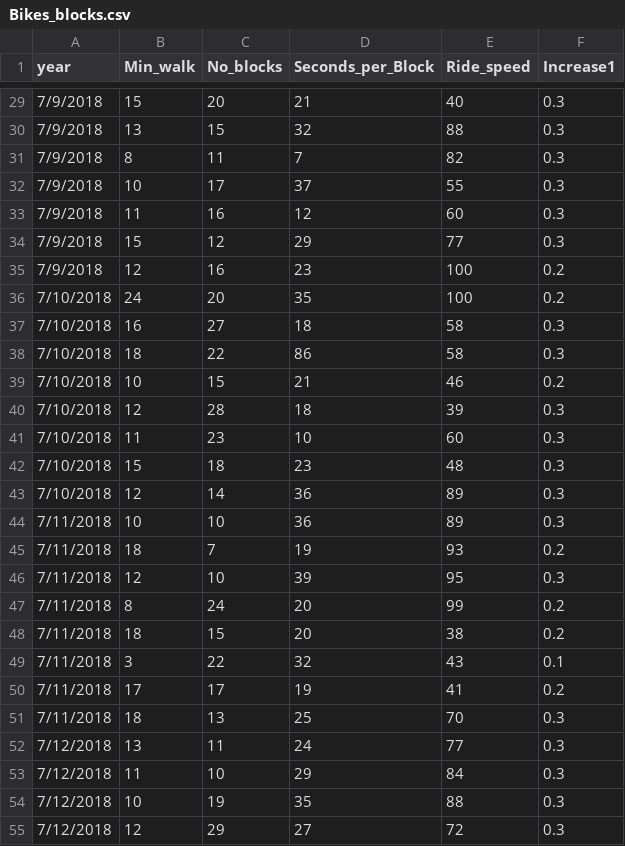
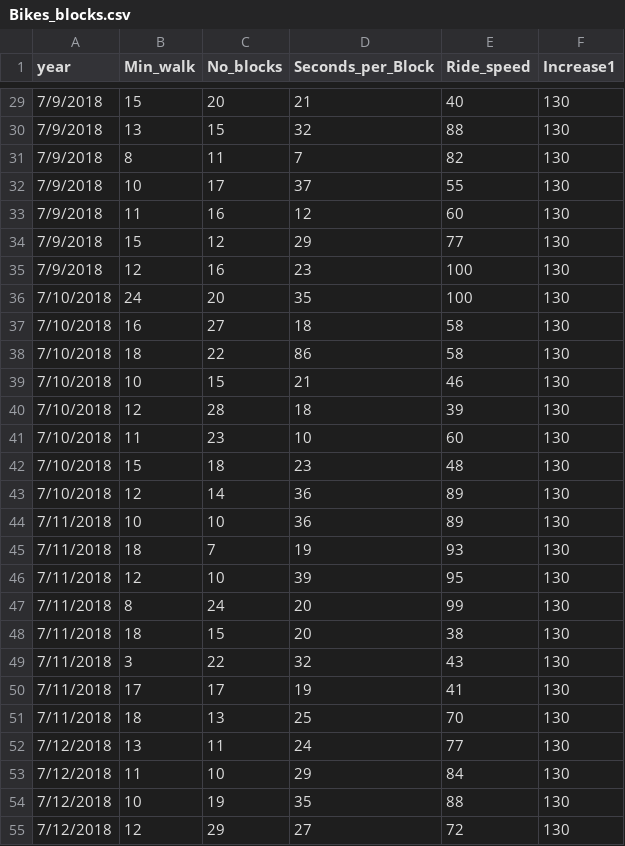
Before and after one commit to simofleanta/Data_coding_preparations, a CSV file: Bikes_blocks.csv, drawn as a sheet; only a part is shown, gaps mark what is left out; the diff covers the shown part only.

```diff
--- a/Bikes_blocks.csv
+++ b/Bikes_blocks.csv
@@ -29,27 +29,27 @@ year,Min_walk,No_blocks,Seconds_per_Block,Ride_speed,Increase1
-7/9/2018,15,20,21,40,0.3
-7/9/2018,13,15,32,88,0.3
-7/9/2018,8,11,7,82,0.3
-7/9/2018,10,17,37,55,0.3
-7/9/2018,11,16,12,60,0.3
-7/9/2018,15,12,29,77,0.3
-7/9/2018,12,16,23,100,0.2
-7/10/2018,24,20,35,100,0.2
-7/10/2018,16,27,18,58,0.3
-7/10/2018,18,22,86,58,0.3
-7/10/2018,10,15,21,46,0.2
-7/10/2018,12,28,18,39,0.3
-7/10/2018,11,23,10,60,0.3
-7/10/2018,15,18,23,48,0.3
-7/10/2018,12,14,36,89,0.3
-7/11/2018,10,10,36,89,0.3
-7/11/2018,18,7,19,93,0.2
-7/11/2018,12,10,39,95,0.3
-7/11/2018,8,24,20,99,0.2
-7/11/2018,18,15,20,38,0.2
-7/11/2018,3,22,32,43,0.1
-7/11/2018,17,17,19,41,0.2
-7/11/2018,18,13,25,70,0.3
-7/12/2018,13,11,24,77,0.3
-7/12/2018,11,10,29,84,0.3
-7/12/2018,10,19,35,88,0.3
-7/12/2018,12,29,27,72,0.3
+7/9/2018,15,20,21,40,130
+7/9/2018,13,15,32,88,130
+7/9/2018,8,11,7,82,130
+7/9/2018,10,17,37,55,130
+7/9/2018,11,16,12,60,130
+7/9/2018,15,12,29,77,130
+7/9/2018,12,16,23,100,130
+7/10/2018,24,20,35,100,130
+7/10/2018,16,27,18,58,130
+7/10/2018,18,22,86,58,130
+7/10/2018,10,15,21,46,130
+7/10/2018,12,28,18,39,130
+7/10/2018,11,23,10,60,130
+7/10/2018,15,18,23,48,130
+7/10/2018,12,14,36,89,130
+7/11/2018,10,10,36,89,130
+7/11/2018,18,7,19,93,130
+7/11/2018,12,10,39,95,130
+7/11/2018,8,24,20,99,130
+7/11/2018,18,15,20,38,130
+7/11/2018,3,22,32,43,130
+7/11/2018,17,17,19,41,130
+7/11/2018,18,13,25,70,130
+7/12/2018,13,11,24,77,130
+7/12/2018,11,10,29,84,130
+7/12/2018,10,19,35,88,130
+7/12/2018,12,29,27,72,130
```
Also changed, not shown: 31 edited cells elsewhere in this file, 1 other file.
